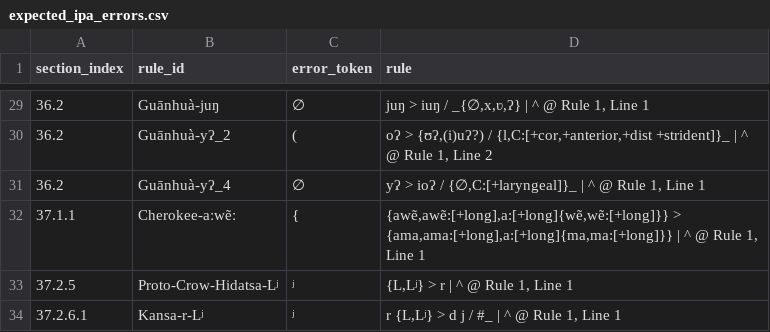
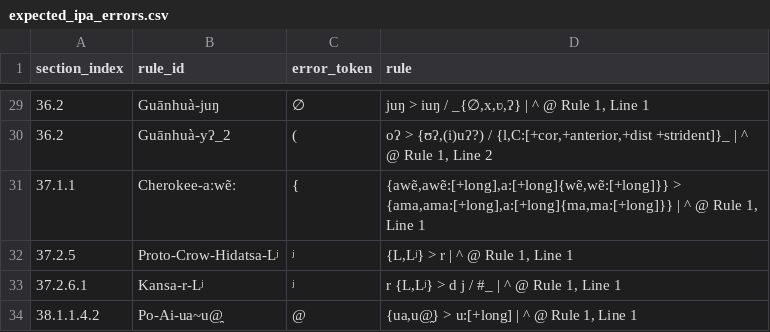
Before and after one commit to Pappa/conlanger, a CSV file: .scratch/rule-index/inventory/error_clusters/expected_ipa_errors.csv, drawn as a sheet; only a part is shown, gaps mark what is left out; the shorter side is filled out with more unchanged rows; the diff names each change by its address in the sheet, - before the commit and + after, or states it on an @@ line.

```diff
--- a/.scratch/rule-index/inventory/error_clusters/expected_ipa_errors.csv
+++ b/.scratch/rule-index/inventory/error_clusters/expected_ipa_errors.csv
-row 31: 36.2 | Guānhuà-yʔ_4 | ∅ | yʔ > ioʔ / {∅,C:[+laryngeal]}_ | ^ @ Rule 1, Line 1
```
Also changed, not shown: .scratch/rule-index/inventory/error_clusters/missing_slash_output_env_errors.csv, .scratch/rule-index/inventory/error_clusters/unknown_character_errors.csv, 7 other files.
